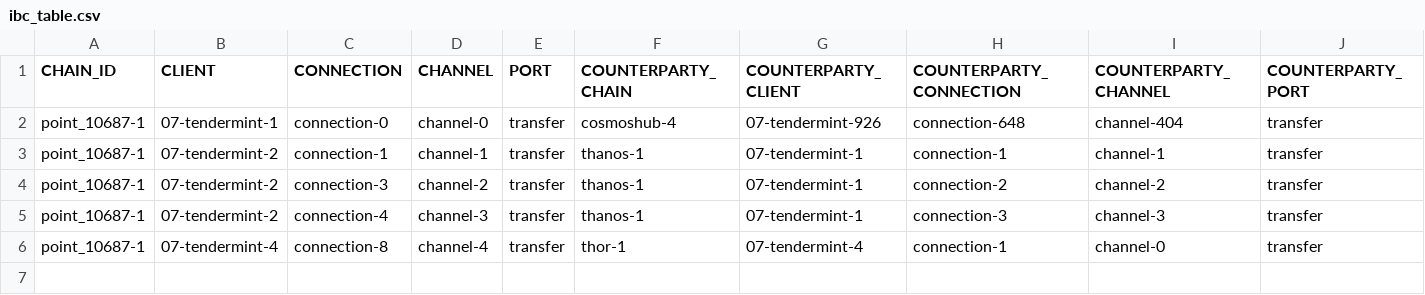
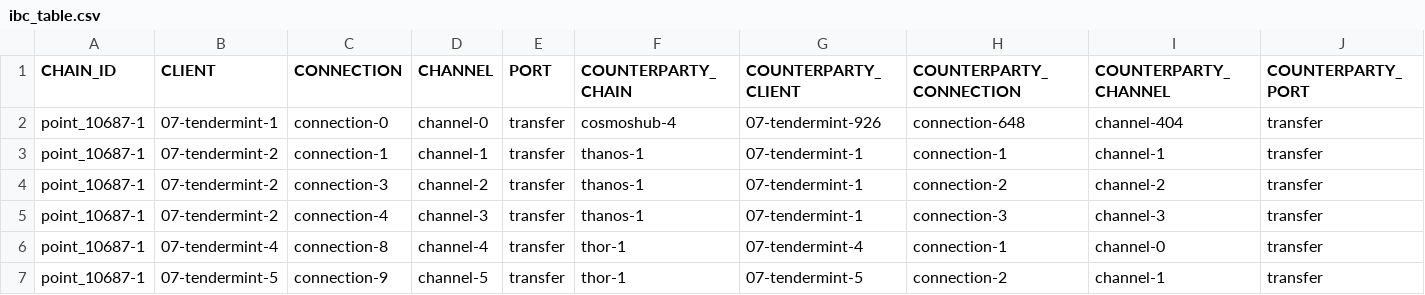
Before and after one commit to clemensgg/ibc-tables, a CSV file: point/ibc_table.csv, drawn as a sheet.

```diff
--- a/point/ibc_table.csv
+++ b/point/ibc_table.csv
@@ -6 +6,2 @@ point_10687-1, 07-tendermint-2, connection-4, channel-3, transfer, thanos-1, 07-
 point_10687-1, 07-tendermint-4, connection-8, channel-4, transfer, thor-1, 07-tendermint-4, connection-1, channel-0, transfer
+point_10687-1, 07-tendermint-5, connection-9, channel-5, transfer, thor-1, 07-tendermint-5, connection-2, channel-1, transfer
```
